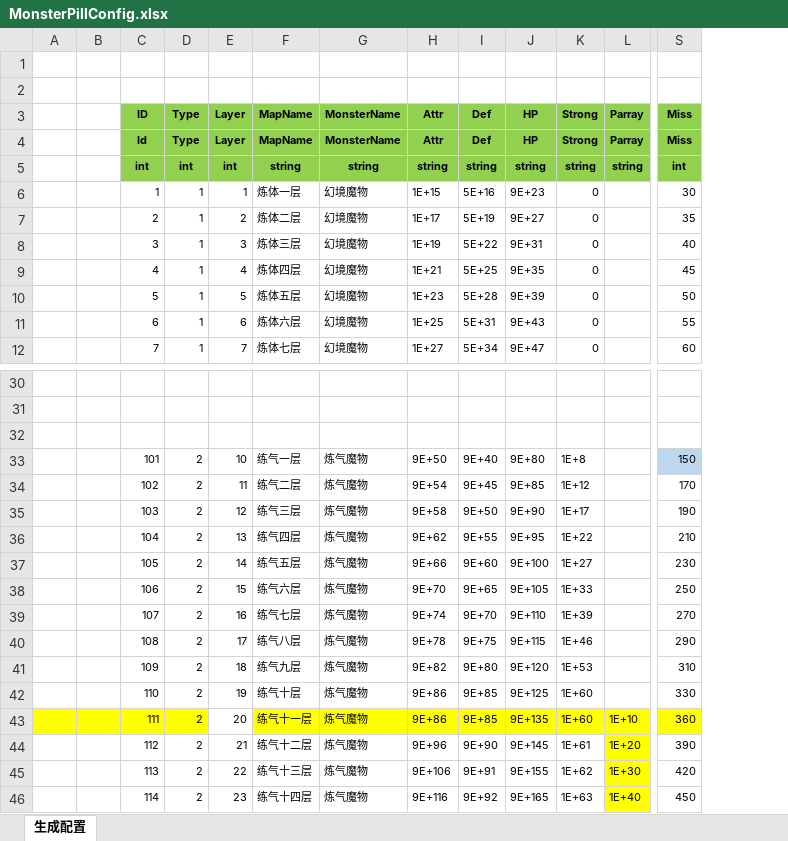
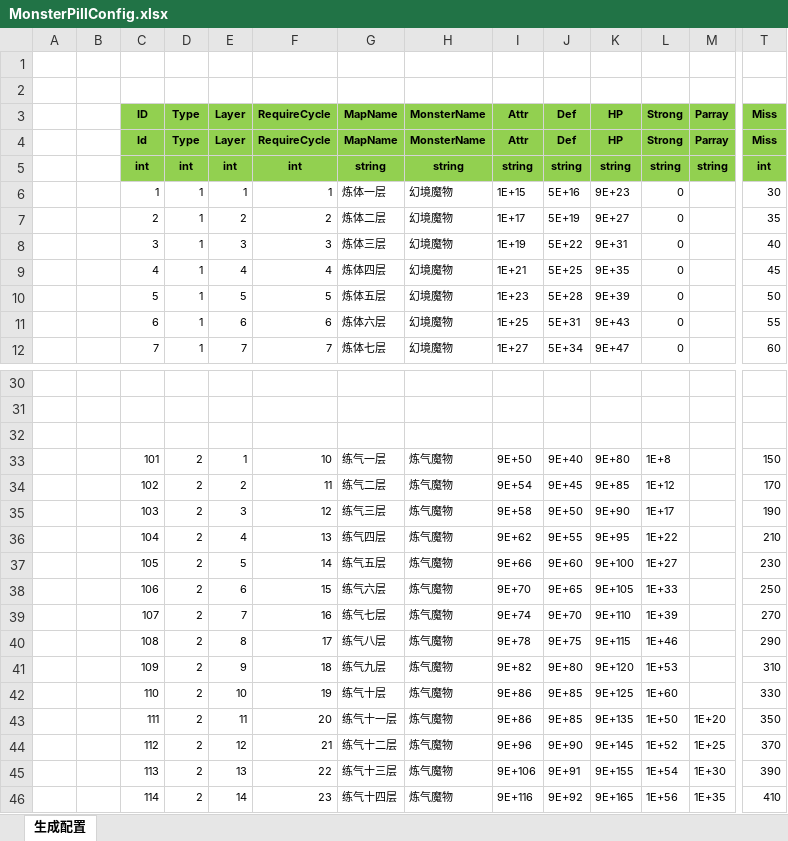
Before and after one commit to wokanjianyang/WrittenLegend, an Excel workbook: Excel/MonsterPillConfig.xlsx, sheet 生成配置, drawn as a sheet; only a part is shown, gaps mark what is left out; values as stored, in another font and other column widths than the file's, no borders; addresses are those after the commit; the diff covers the shown part only; the diff names each change by its address in the sheet, - before the commit and + after, or states it on an @@ line.

```diff
--- a/Excel/MonsterPillConfig.xlsx (sheet 生成配置)
+++ b/Excel/MonsterPillConfig.xlsx (sheet 生成配置)
+column F (RequireCycle), rows 4-12: RequireCycle | int | 1 | 2 | 3 | 4 | 5 | 6 | 7; rows 33-46: 10 | 11 | 12 | 13 | 14 | 15 | 16 | 17 | 18 | 19 | 20 | 21 | 22 | 23
-E33 (Layer): 10
+E33 (Layer): 1
-T33 fill: #BDD7EE
+T33 fill: none
-E34 (Layer): 11
+E34 (Layer): 2
-E35 (Layer): 12
+E35 (Layer): 3
-E36 (Layer): 13
+E36 (Layer): 4
-E37 (Layer): 14
+E37 (Layer): 5
-E38 (Layer): 15
+E38 (Layer): 6
-E39 (Layer): 16
+E39 (Layer): 7
-E40 (Layer): 17
+E40 (Layer): 8
-E41 (Layer): 18
+E41 (Layer): 9
-E42 (Layer): 19
+E42 (Layer): 10
-A43:D43 fill: #FFFF00
+A43:D43 fill: none
-E43 (Layer): 20
+E43 (Layer): 11
-G43:T43 fill: #FFFF00
+G43:T43 fill: none
-L43 (Strong): 1E+60
+L43 (Strong): 1E+50
-M43 (Parray): 1E+10
+M43 (Parray): 1E+20
-T43 (Miss): 360
+T43 (Miss): 350
-E44 (Layer): 21
+E44 (Layer): 12
-L44 (Strong): 1E+61
+L44 (Strong): 1E+52
-M44 (Parray): 1E+20
+M44 (Parray): 1E+25
-M44:M46 fill: #FFFF00
+M44:M46 fill: none
-T44 (Miss): 390
+T44 (Miss): 370
-E45 (Layer): 22
+E45 (Layer): 13
-L45 (Strong): 1E+62
+L45 (Strong): 1E+54
-T45 (Miss): 420
+T45 (Miss): 390
-E46 (Layer): 23
+E46 (Layer): 14
-L46 (Strong): 1E+63
+L46 (Strong): 1E+56
-M46 (Parray): 1E+40
+M46 (Parray): 1E+35
-T46 (Miss): 450
+T46 (Miss): 410
```
Also changed, not shown: 114 edited cells and cell formats elsewhere in this sheet, formulas that keep their value, Excel/PillConfig3.xlsx, 12 other files.
